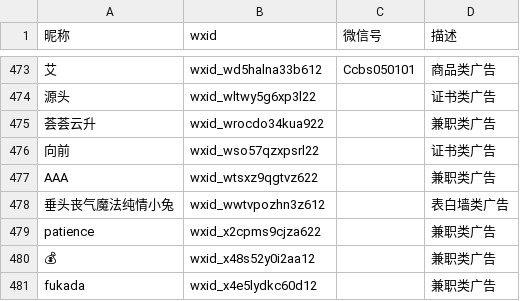
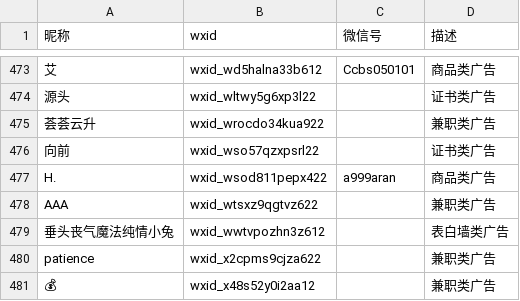
Before and after one commit to blacklisting/weixin, a CSV file: 广告.csv, drawn as a sheet; only a part is shown, gaps mark what is left out; the shorter side is filled out with more unchanged rows; the diff names each change by its address in the sheet, - before the commit and + after, or states it on an @@ line.

Commit message:
Update with a comment just seen.

```diff
--- a/广告.csv
+++ b/广告.csv
+row 477: H. | wxid_wsod811pepx422 | a999aran | 商品类广告
```
